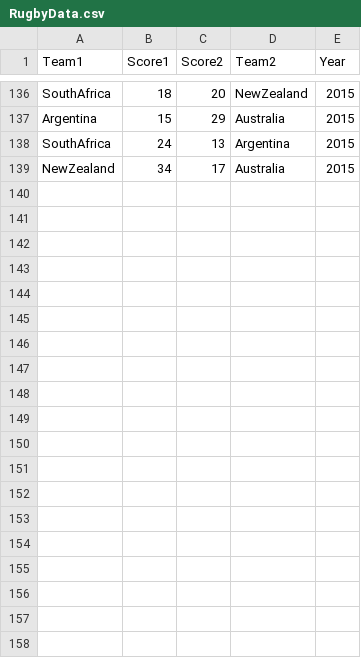
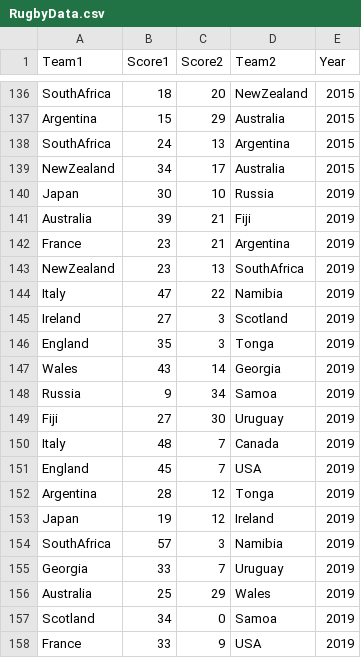
Before and after one commit to BenMcMurtry/RugbyExperiment, a CSV file: RugbyData.csv, drawn as a sheet; only a part is shown, gaps mark what is left out; the diff covers the shown part only; the diff names each change by its address in the sheet, - before the commit and + after, or states it on an @@ line.

Commit message:
Add pre-finals 2019 World Cup data

```diff
--- a/RugbyData.csv
+++ b/RugbyData.csv
+row 140: Japan | 30 | 10 | Russia | 2019
+row 141: Australia | 39 | 21 | Fiji | 2019
+row 142: France | 23 | 21 | Argentina | 2019
+row 143: NewZealand | 23 | 13 | SouthAfrica | 2019
+row 144: Italy | 47 | 22 | Namibia | 2019
+row 145: Ireland | 27 | 3 | Scotland | 2019
+row 146: England | 35 | 3 | Tonga | 2019
+row 147: Wales | 43 | 14 | Georgia | 2019
+row 148: Russia | 9 | 34 | Samoa | 2019
+row 149: Fiji | 27 | 30 | Uruguay | 2019
+row 150: Italy | 48 | 7 | Canada | 2019
+row 151: England | 45 | 7 | USA | 2019
+row 152: Argentina | 28 | 12 | Tonga | 2019
+row 153: Japan | 19 | 12 | Ireland | 2019
+row 154: SouthAfrica | 57 | 3 | Namibia | 2019
+row 155: Georgia | 33 | 7 | Uruguay | 2019
+row 156: Australia | 25 | 29 | Wales | 2019
+row 157: Scotland | 34 | 0 | Samoa | 2019
+row 158: France | 33 | 9 | USA | 2019
```
Also changed, not shown: 21 added rows elsewhere in this file, RwcResults.csv, 2 other files.
